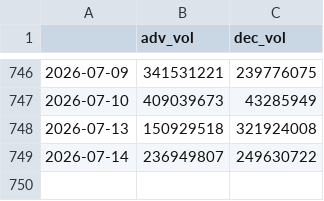
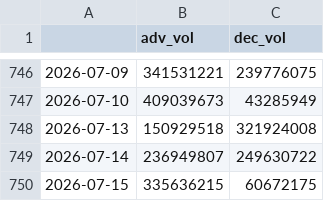
Before and after one commit to hhhpophhh-dot/k-fear-greed-index, a CSV file: stock_market_data.csv, drawn as a sheet; only a part is shown, gaps mark what is left out.

```diff
--- a/stock_market_data.csv
+++ b/stock_market_data.csv
@@ -749 +749,2 @@
 2026-07-14,236949807,249630722
+2026-07-15,335636215,60672175
```
